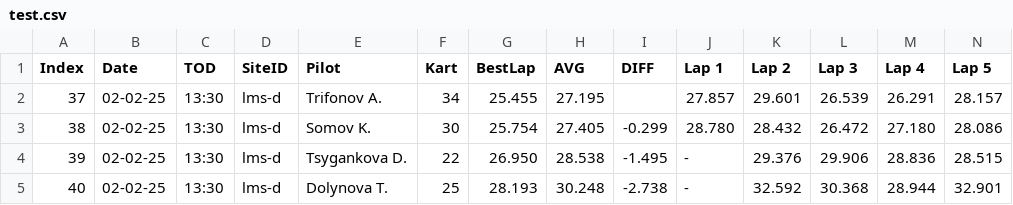
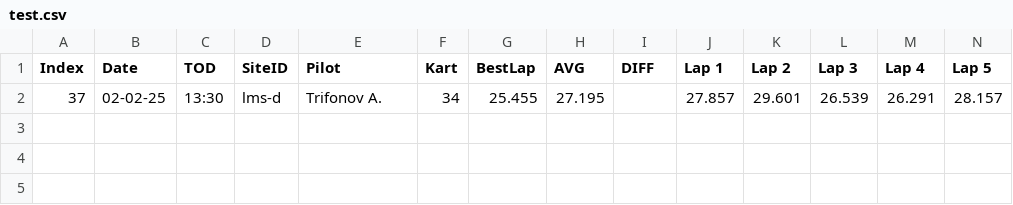
Before and after one commit to jeffscrum/hat4head, a CSV file: test.csv, drawn as a sheet; only a part is shown; rows hold the shown columns only; the diff names each change by its address in the sheet, - before the commit and + after, or states it on an @@ line.

```diff
--- a/test.csv
+++ b/test.csv
-row 3: 38 | 02-02-25 | 13:30 | lms-d | Somov K. | 30 | 25.754 | 27.405 | -0.299 | 28.780 | 28.432 | 26.472 | 27.180 | 28.086
-row 4: 39 | 02-02-25 | 13:30 | lms-d | Tsygankova D. | 22 | 26.950 | 28.538 | -1.495 | - | 29.376 | 29.906 | 28.836 | 28.515
-row 5: 40 | 02-02-25 | 13:30 | lms-d | Dolynova T. | 25 | 28.193 | 30.248 | -2.738 | - | 32.592 | 30.368 | 28.944 | 32.901
```
